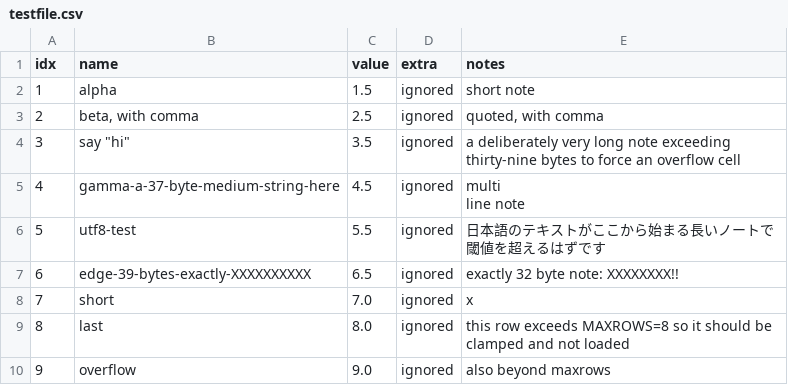
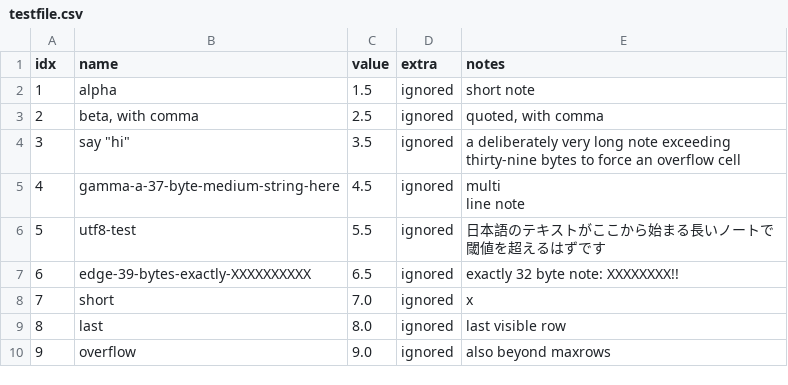
Before and after one commit to brunoseivam/tableRecord, a CSV file: iocs/tableIOC/iocBoot/ioc-table/testfile.csv, drawn as a sheet.

Commit message:
Fix CSV file

```diff
--- a/iocs/tableIOC/iocBoot/ioc-table/testfile.csv
+++ b/iocs/tableIOC/iocBoot/ioc-table/testfile.csv
@@ -9,3 +9,3 @@ line note"
 7,short,7.0,ignored,x
-8,last,8.0,ignored,this row exceeds MAXROWS=8 so it should be clamped and not loaded
+8,last,8.0,ignored,last visible row
 9,overflow,9.0,ignored,also beyond maxrows
```
